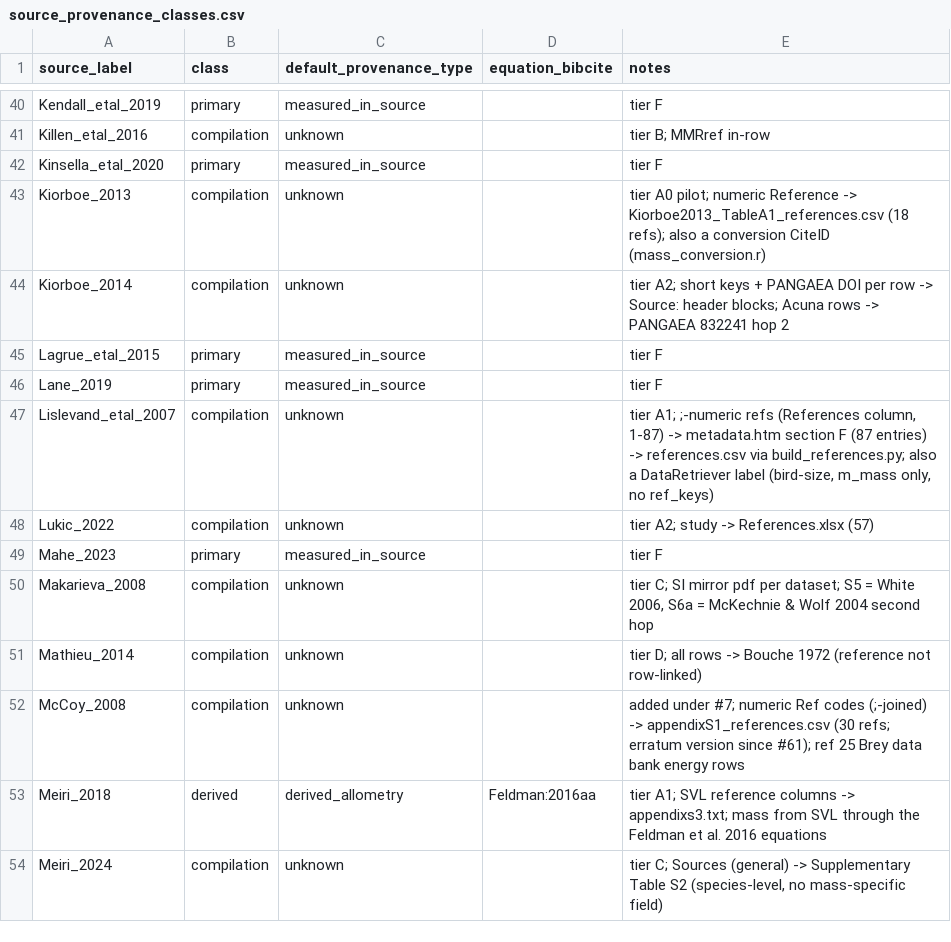
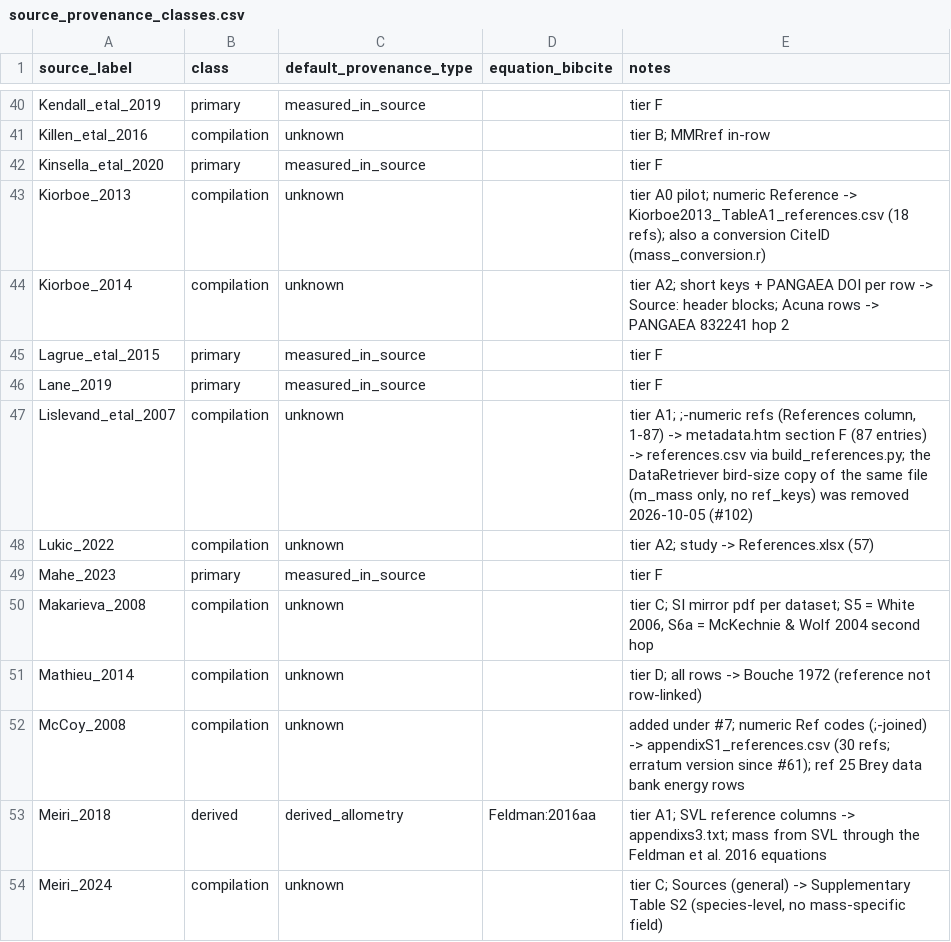
Before and after one commit to TaxonBodyMassML/TaxonBodyMass_DB, a CSV file: Bib/source_provenance_classes.csv, drawn as a sheet; only a part is shown, gaps mark what is left out.

```diff
--- a/Bib/source_provenance_classes.csv
+++ b/Bib/source_provenance_classes.csv
@@ -46,3 +46,3 @@ Lagrue_etal_2015,primary,measured_in_source,,tier F
 Lane_2019,primary,measured_in_source,,tier F
-Lislevand_etal_2007,compilation,unknown,,"tier A1; ;-numeric refs (References column, 1-87) -> metadata.htm section F (87 entries) -> references.csv via build_references.py; also a DataRetriever label (bird-size, m_mass only, no ref_keys)"
+Lislevand_etal_2007,compilation,unknown,,"tier A1; ;-numeric refs (References column, 1-87) -> metadata.htm section F (87 entries) -> references.csv via build_references.py; the DataRetriever bird-size copy of the same file (m_mass only, no ref_keys) was removed 2026-10-05 (#102)"
 Lukic_2022,compilation,unknown,,tier A2; study -> References.xlsx (57)
```
Also changed, not shown: Bib/TaxonBodyMass_CitationCiteIDs.csv, Bib/scite_checks.csv, 22 other files.
